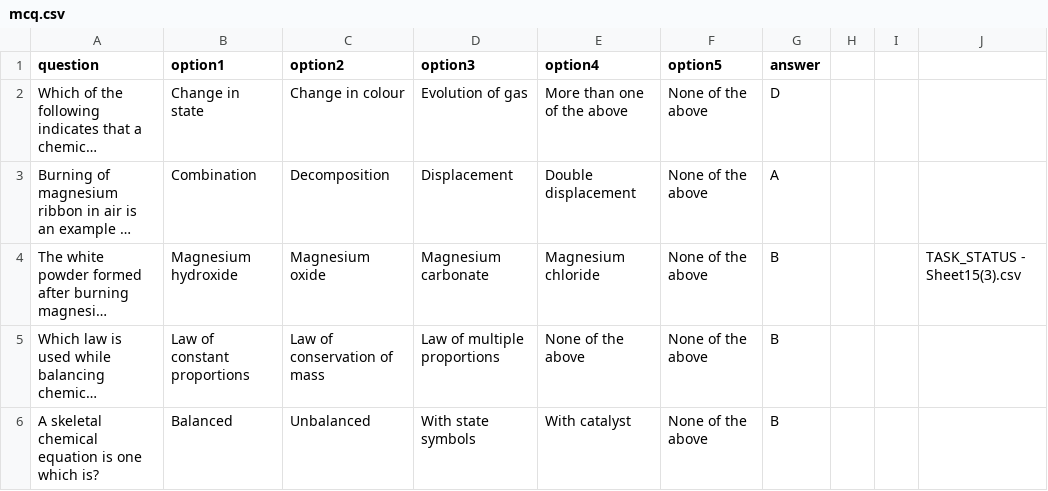
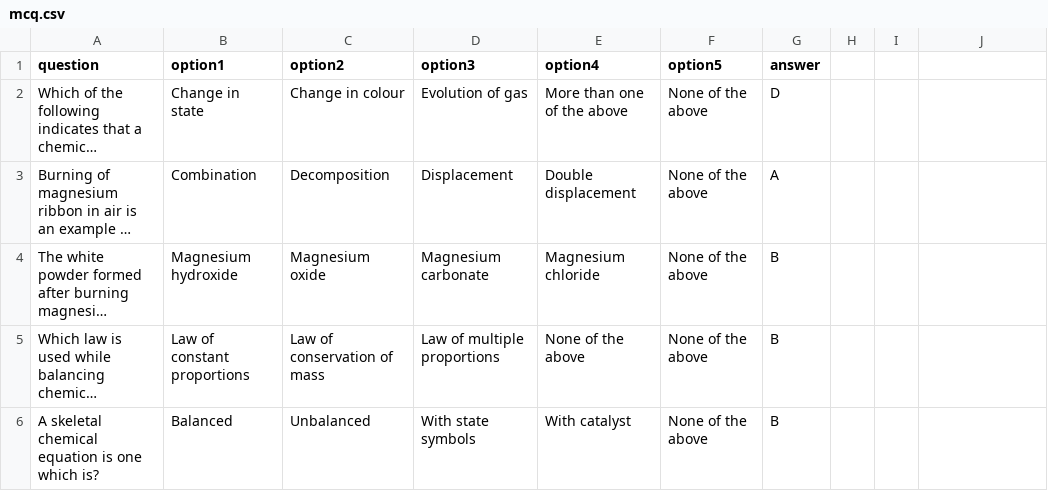
Before and after one commit to imran41/inventory_management, a CSV file: mcq.csv, drawn as a sheet; only a part is shown; long unchanged cells end in …; the diff names each change by its address in the sheet, - before the commit and + after, or states it on an @@ line.

Commit message:
Update mcq.csv

```diff
--- a/mcq.csv
+++ b/mcq.csv
-J4: TASK_STATUS - Sheet15(3).csv
+J4: (empty)
```
